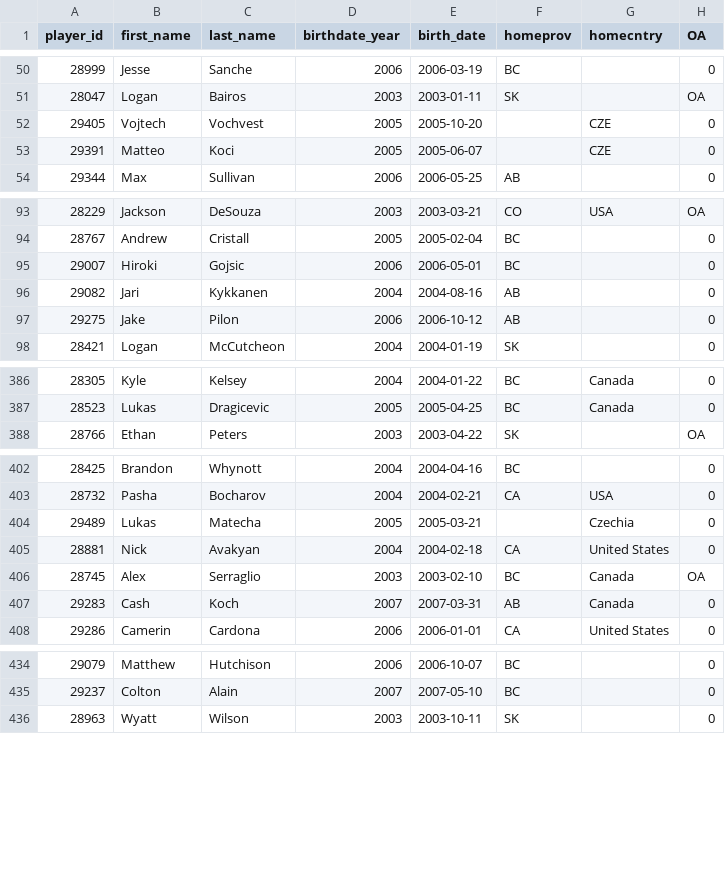
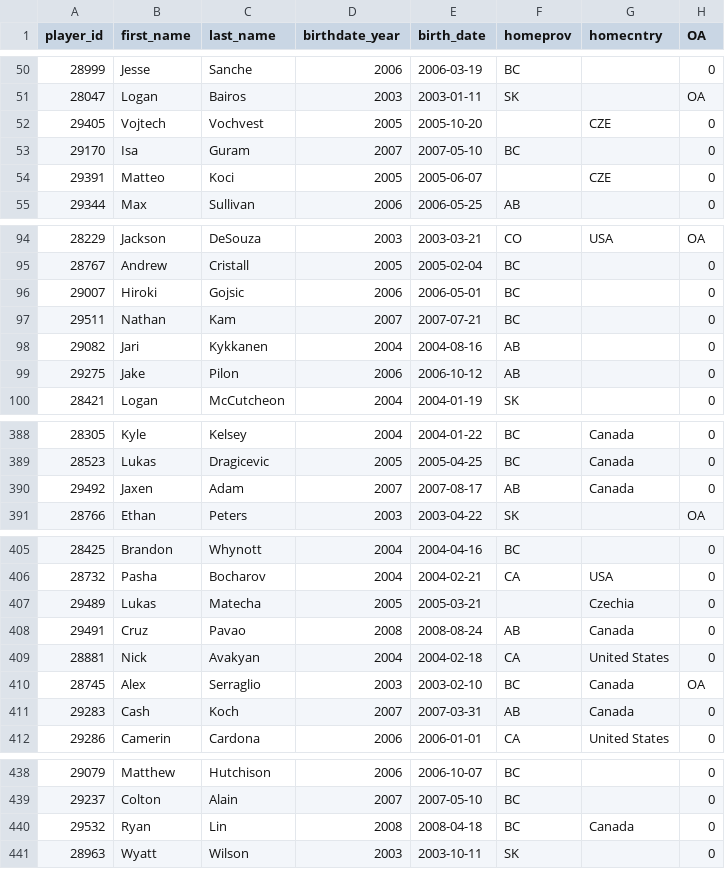
Before and after one commit to lennonay/Prospect_scraper, a CSV file: data/roster/WHL_2023_24_Regular_Season_roster.csv, drawn as a sheet; only a part is shown, gaps mark what is left out; the diff covers the shown part only.

```diff
--- a/data/roster/WHL_2023_24_Regular_Season_roster.csv
+++ b/data/roster/WHL_2023_24_Regular_Season_roster.csv
@@ -52,2 +52,3 @@ player_id,first_name,last_name,birthdate_year,birth_date,homeprov,homecntry,OA
 29405,Vojtech,Vochvest,2005,2005-10-20,,CZE,0
+29170,Isa,Guram,2007,2007-05-10,BC,,0
 29391,Matteo,Koci,2005,2005-06-07,,CZE,0
@@ -95,2 +96,3 @@ player_id,first_name,last_name,birthdate_year,birth_date,homeprov,homecntry,OA
 29007,Hiroki,Gojsic,2006,2006-05-01,BC,,0
+29511,Nathan,Kam,2007,2007-07-21,BC,,0
 29082,Jari,Kykkanen,2004,2004-08-16,AB,,0
@@ -387,2 +389,3 @@ player_id,first_name,last_name,birthdate_year,birth_date,homeprov,homecntry,OA
 28523,Lukas,Dragicevic,2005,2005-04-25,BC,Canada,0
+29492,Jaxen,Adam,2007,2007-08-17,AB,Canada,0
 28766,Ethan,Peters,2003,2003-04-22,SK,,OA
@@ -404,2 +407,3 @@ player_id,first_name,last_name,birthdate_year,birth_date,homeprov,homecntry,OA
 29489,Lukas,Matecha,2005,2005-03-21,,Czechia,0
+29491,Cruz,Pavao,2008,2008-08-24,AB,Canada,0
 28881,Nick,Avakyan,2004,2004-02-18,CA,United States,0
@@ -435,2 +439,3 @@ player_id,first_name,last_name,birthdate_year,birth_date,homeprov,homecntry,OA
 29237,Colton,Alain,2007,2007-05-10,BC,,0
+29532,Ryan,Lin,2008,2008-04-18,BC,Canada,0
 28963,Wyatt,Wilson,2003,2003-10-11,SK,,0
```
Also changed, not shown: 3 edited cells elsewhere in this file, 2 other files.
